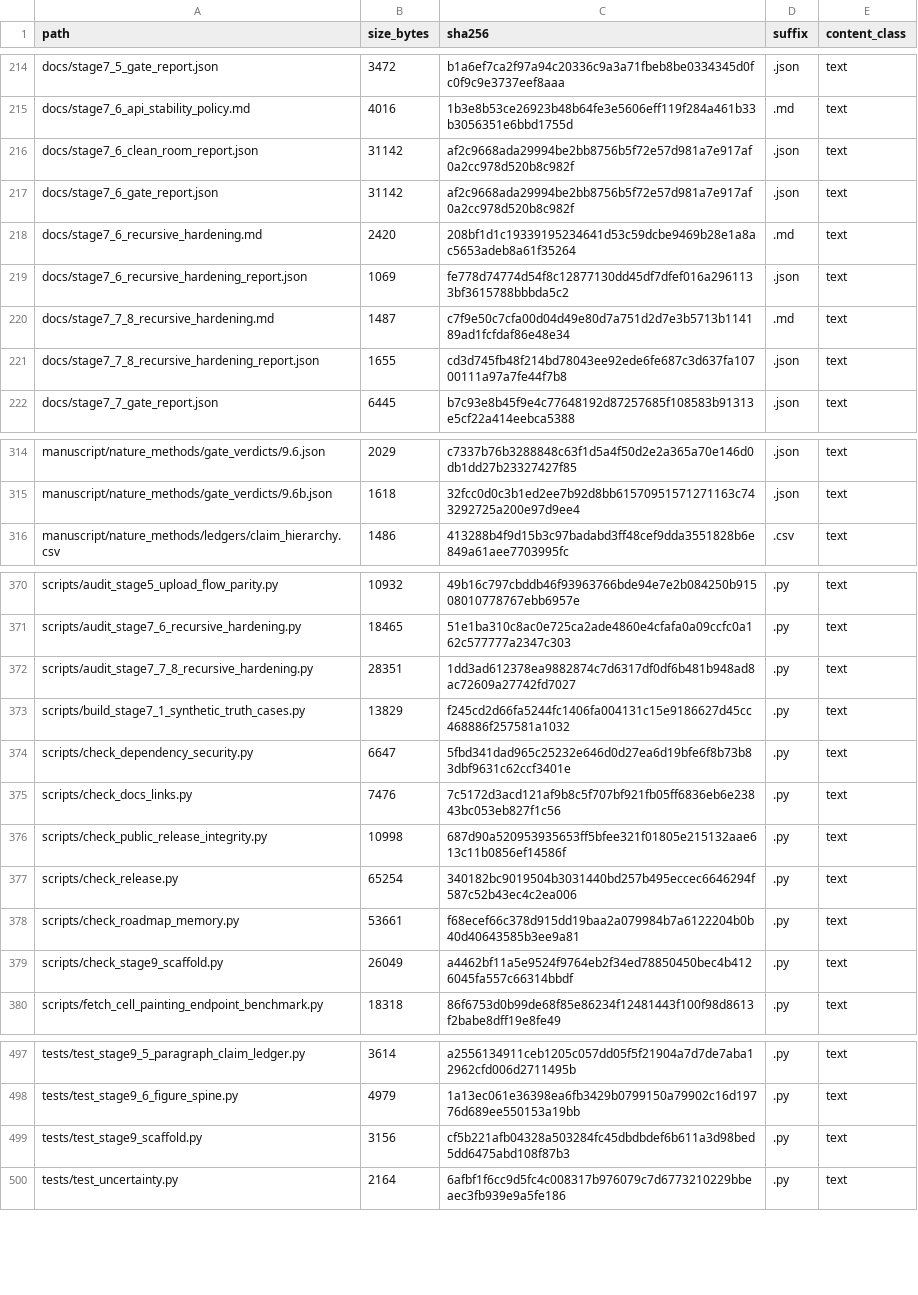
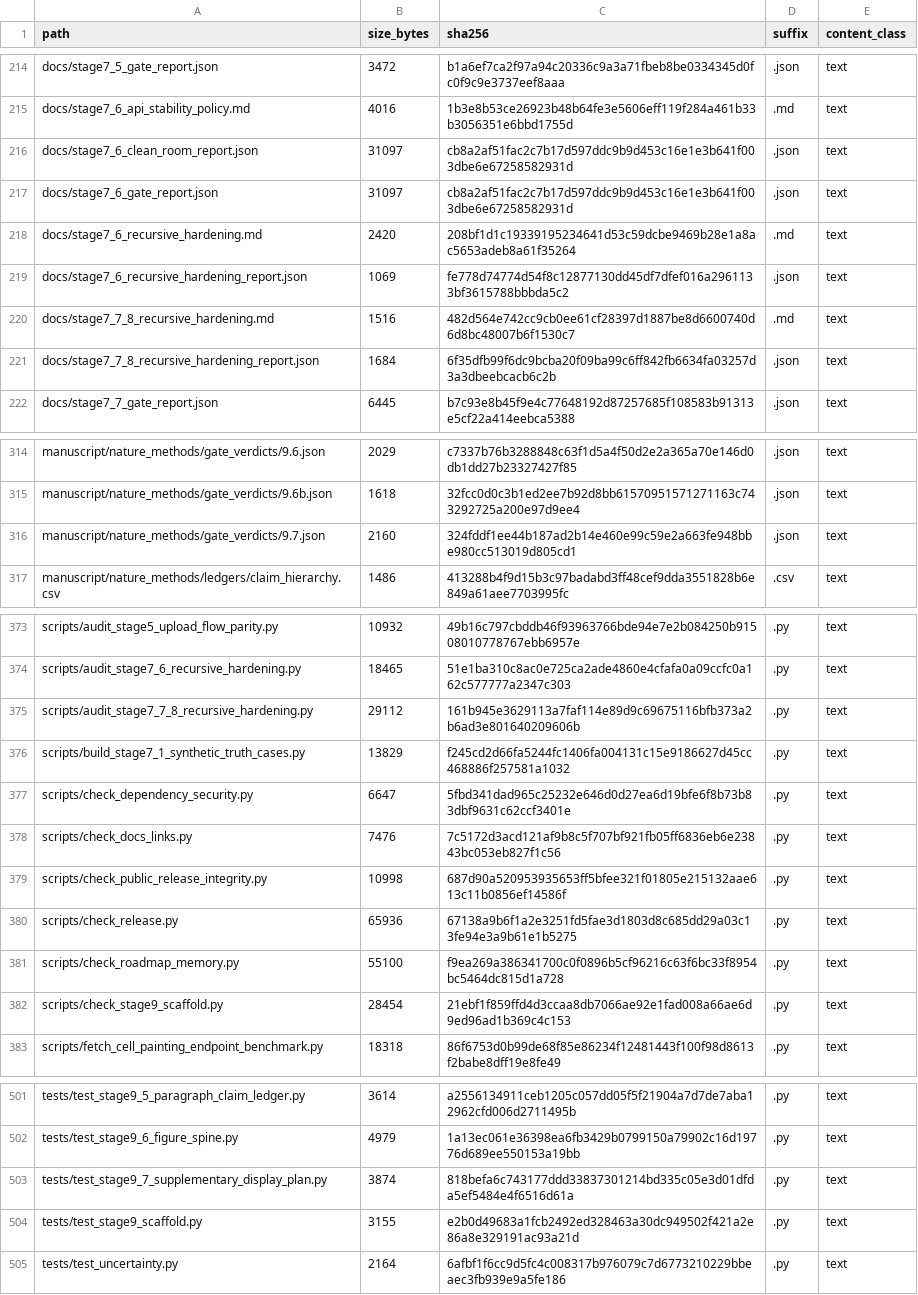
Before and after one commit to renatosocodato/rhodyn, a TSV file: case_studies/stage7_methods_reproducibility/release_archive_manifest.tsv, drawn as a sheet; only a part is shown, gaps mark what is left out; the diff covers the shown part only.

```diff
--- a/case_studies/stage7_methods_reproducibility/release_archive_manifest.tsv
+++ b/case_studies/stage7_methods_reproducibility/release_archive_manifest.tsv
@@ -215,8 +215,8 @@ docs/stage7_5_gate_report.json	3472	b1a6ef7ca2f97a94c20336c9a3a71fbeb8be0334345d
 docs/stage7_6_api_stability_policy.md	4016	1b3e8b53ce26923b48b64fe3e5606eff119f284a461b33b3056351e6bbd1755d	.md	text
-docs/stage7_6_clean_room_report.json	31142	af2c9668ada29994be2bb8756b5f72e57d981a7e917af0a2cc978d520b8c982f	.json	text
-docs/stage7_6_gate_report.json	31142	af2c9668ada29994be2bb8756b5f72e57d981a7e917af0a2cc978d520b8c982f	.json	text
+docs/stage7_6_clean_room_report.json	31097	cb8a2af51fac2c7b17d597ddc9b9d453c16e1e3b641f003dbe6e67258582931d	.json	text
+docs/stage7_6_gate_report.json	31097	cb8a2af51fac2c7b17d597ddc9b9d453c16e1e3b641f003dbe6e67258582931d	.json	text
 docs/stage7_6_recursive_hardening.md	2420	208bf1d1c19339195234641d53c59dcbe9469b28e1a8ac5653adeb8a61f35264	.md	text
 docs/stage7_6_recursive_hardening_report.json	1069	fe778d74774d54f8c12877130dd45df7dfef016a2961133bf3615788bbbda5c2	.json	text
-docs/stage7_7_8_recursive_hardening.md	1487	c7f9e50c7cfa00d04d49e80d7a751d2d7e3b5713b114189ad1fcfdaf86e48e34	.md	text
-docs/stage7_7_8_recursive_hardening_report.json	1655	cd3d745fb48f214bd78043ee92ede6fe687c3d637fa10700111a97a7fe44f7b8	.json	text
+docs/stage7_7_8_recursive_hardening.md	1516	482d564e742cc9cb0ee61cf28397d1887be8d6600740d6d8bc48007b6f1530c7	.md	text
+docs/stage7_7_8_recursive_hardening_report.json	1684	6f35dfb99f6dc9bcba20f09ba99c6ff842fb6634fa03257d3a3dbeebcacb6c2b	.json	text
 docs/stage7_7_gate_report.json	6445	b7c93e8b45f9e4c77648192d87257685f108583b91313e5cf22a414eebca5388	.json	text
@@ -315,2 +315,3 @@ manuscript/nature_methods/gate_verdicts/9.6.json	2029	c7337b76b3288848c63f1d5a4f
 manuscript/nature_methods/gate_verdicts/9.6b.json	1618	32fcc0d0c3b1ed2ee7b92d8bb61570951571271163c743292725a200e97d9ee4	.json	text
+manuscript/nature_methods/gate_verdicts/9.7.json	2160	324fddf1ee44b187ad2b14e460e99c59e2a663fe948bbe980cc513019d805cd1	.json	text
 manuscript/nature_methods/ledgers/claim_hierarchy.csv	1486	413288b4f9d15b3c97badabd3ff48cef9dda3551828b6e849a61aee7703995fc	.csv	text
@@ -371,3 +374,3 @@ scripts/audit_stage5_upload_flow_parity.py	10932	49b16c797cbddb46f93963766bde94e
 scripts/audit_stage7_6_recursive_hardening.py	18465	51e1ba310c8ac0e725ca2ade4860e4cfafa0a09ccfc0a162c577777a2347c303	.py	text
-scripts/audit_stage7_7_8_recursive_hardening.py	28351	1dd3ad612378ea9882874c7d6317df0df6b481b948ad8ac72609a27742fd7027	.py	text
+scripts/audit_stage7_7_8_recursive_hardening.py	29112	161b945e3629113a7faf114e89d9c69675116bfb373a2b6ad3e801640209606b	.py	text
 scripts/build_stage7_1_synthetic_truth_cases.py	13829	f245cd2d66fa5244fc1406fa004131c15e9186627d45cc468886f257581a1032	.py	text
@@ -376,5 +379,5 @@ scripts/check_docs_links.py	7476	7c5172d3acd121af9b8c5f707bf921fb05ff6836eb6e238
 scripts/check_public_release_integrity.py	10998	687d90a520953935653ff5bfee321f01805e215132aae613c11b0856ef14586f	.py	text
-scripts/check_release.py	65254	340182bc9019504b3031440bd257b495eccec6646294f587c52b43ec4c2ea006	.py	text
-scripts/check_roadmap_memory.py	53661	f68ecef66c378d915dd19baa2a079984b7a6122204b0b40d40643585b3ee9a81	.py	text
-scripts/check_stage9_scaffold.py	26049	a4462bf11a5e9524f9764eb2f34ed78850450bec4b4126045fa557c66314bbdf	.py	text
+scripts/check_release.py	65936	67138a9b6f1a2e3251fd5fae3d1803d8c685dd29a03c13fe94e3a9b61e1b5275	.py	text
+scripts/check_roadmap_memory.py	55100	f9ea269a386341700c0f0896b5cf96216c63f6bc33f8954bc5464dc815d1a728	.py	text
+scripts/check_stage9_scaffold.py	28454	21ebf1f859ffd4d3ccaa8db7066ae92e1fad008a66ae6d9ed96ad1b369c4c153	.py	text
 scripts/fetch_cell_painting_endpoint_benchmark.py	18318	86f6753d0b99de68f85e86234f12481443f100f98d8613f2babe8dff19e8fe49	.py	text
@@ -498,3 +502,4 @@ tests/test_stage9_5_paragraph_claim_ledger.py	3614	a2556134911ceb1205c057dd05f5f
 tests/test_stage9_6_figure_spine.py	4979	1a13ec061e36398ea6fb3429b0799150a79902c16d19776d689ee550153a19bb	.py	text
-tests/test_stage9_scaffold.py	3156	cf5b221afb04328a503284fc45dbdbdef6b611a3d98bed5dd6475abd108f87b3	.py	text
+tests/test_stage9_7_supplementary_display_plan.py	3874	818befa6c743177ddd33837301214bd335c05e3d01dfda5ef5484e4f6516d61a	.py	text
+tests/test_stage9_scaffold.py	3155	e2b0d49683a1fcb2492ed328463a30dc949502f421a2e86a8e329191ac93a21d	.py	text
 tests/test_uncertainty.py	2164	6afbf1f6cc9d5fc4c008317b976079c7d6773210229bbeaec3fb939e9a5fe186	.py	text
```
Also changed, not shown: 3 added rows and 26 edited cells elsewhere in this file, docs/release_checksums.csv, 26 other files.
